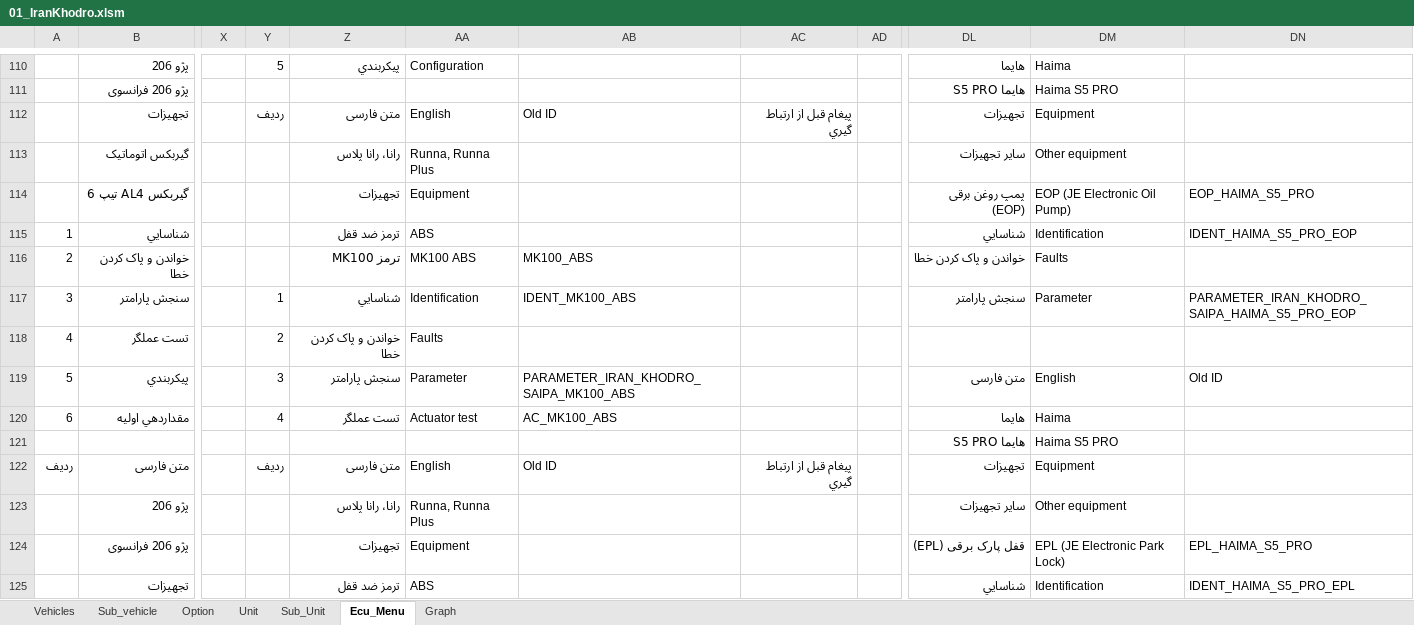
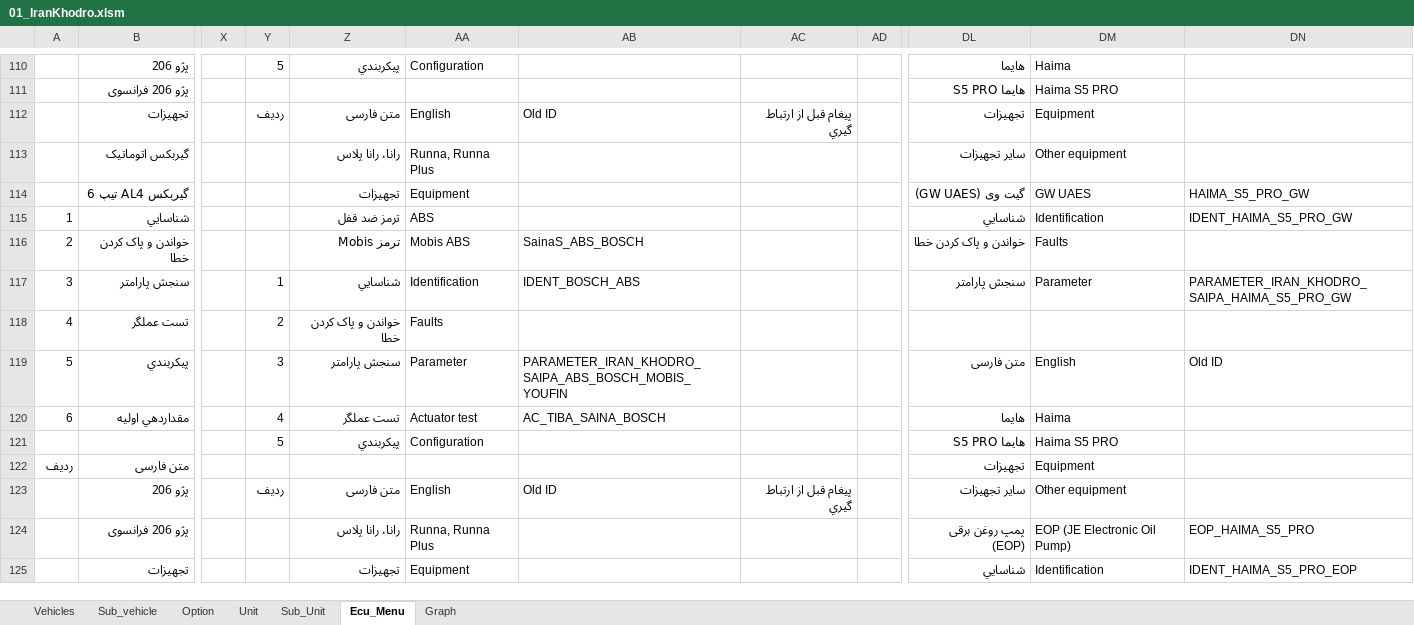
Before and after one commit to workrezvanian-netizen/DiagExcelFiles, an Excel workbook: Diag_Menu/01_IranKhodro.xlsm, sheet Ecu_Menu, drawn as a sheet; only a part is shown, gaps mark what is left out; values as stored, in another font and other column widths than the file's, no cell formats; 1 other sheet too large or unreadable and not compared; the diff covers the shown part only; the diff names each change by its address in the sheet, - before the commit and + after, or states it on an @@ line.

Commit message:
Update Diag_Menu/01_IranKhodro.xlsm

```diff
--- a/Diag_Menu/01_IranKhodro.xlsm (sheet Ecu_Menu)
+++ b/Diag_Menu/01_IranKhodro.xlsm (sheet Ecu_Menu)
-DL114: پمپ روغن برقی (EOP)
+DL114: گیت وی (GW UAES)
-DM114: EOP (JE Electronic Oil Pump)
+DM114: GW UAES
-DN114: EOP_HAIMA_S5_PRO
+DN114: HAIMA_S5_PRO_GW
-DN115: IDENT_HAIMA_S5_PRO_EOP
+DN115: IDENT_HAIMA_S5_PRO_GW
-Z116: ترمز MK100
+Z116: ترمز Mobis
-AA116: MK100 ABS
+AA116: Mobis ABS
-AB116: MK100_ABS
+AB116: SainaS_ABS_BOSCH
-AB117: IDENT_MK100_ABS
+AB117: IDENT_BOSCH_ABS
-DN117: PARAMETER_IRAN_KHODRO_SAIPA_HAIMA_S5_PRO_EOP
+DN117: PARAMETER_IRAN_KHODRO_SAIPA_HAIMA_S5_PRO_GW
-AB119: PARAMETER_IRAN_KHODRO_SAIPA_MK100_ABS
+AB119: PARAMETER_IRAN_KHODRO_SAIPA_ABS_BOSCH_MOBIS_YOUFIN
-AB120: AC_MK100_ABS
+AB120: AC_TIBA_SAINA_BOSCH
-Y121: (empty)
+Y121: 5
-Z121: (empty)
+Z121: پيکربندي
-AA121: (empty)
+AA121: Configuration
-Y122: ردیف
+Y122: (empty)
-Z122: متن فارسی
+Z122: (empty)
-AA122: English
+AA122: (empty)
-AB122: Old ID
+AB122: (empty)
-AC122: پيغام قبل از ارتباط گيري
+AC122: (empty)
-Y123: (empty)
+Y123: ردیف
-Z123: رانا، رانا پلاس
+Z123: متن فارسی
-AA123: Runna, Runna Plus
+AA123: English
-AB123: (empty)
+AB123: Old ID
-AC123: (empty)
+AC123: پيغام قبل از ارتباط گيري
-Z124: تجهیزات
+Z124: رانا، رانا پلاس
-AA124: Equipment
+AA124: Runna, Runna Plus
-DL124: قفل پارک برقی (EPL)
+DL124: پمپ روغن برقی (EOP)
-DM124: EPL (JE Electronic Park Lock)
+DM124: EOP (JE Electronic Oil Pump)
-DN124: EPL_HAIMA_S5_PRO
+DN124: EOP_HAIMA_S5_PRO
-Z125: ترمز ضد قفل
+Z125: تجهیزات
-AA125: ABS
+AA125: Equipment
-DN125: IDENT_HAIMA_S5_PRO_EPL
+DN125: IDENT_HAIMA_S5_PRO_EOP
```
Also changed, not shown: 1455 edited cells elsewhere in this sheet, sheet Graph, sheet Sub_Unit, sheet Unit, cell formats.
